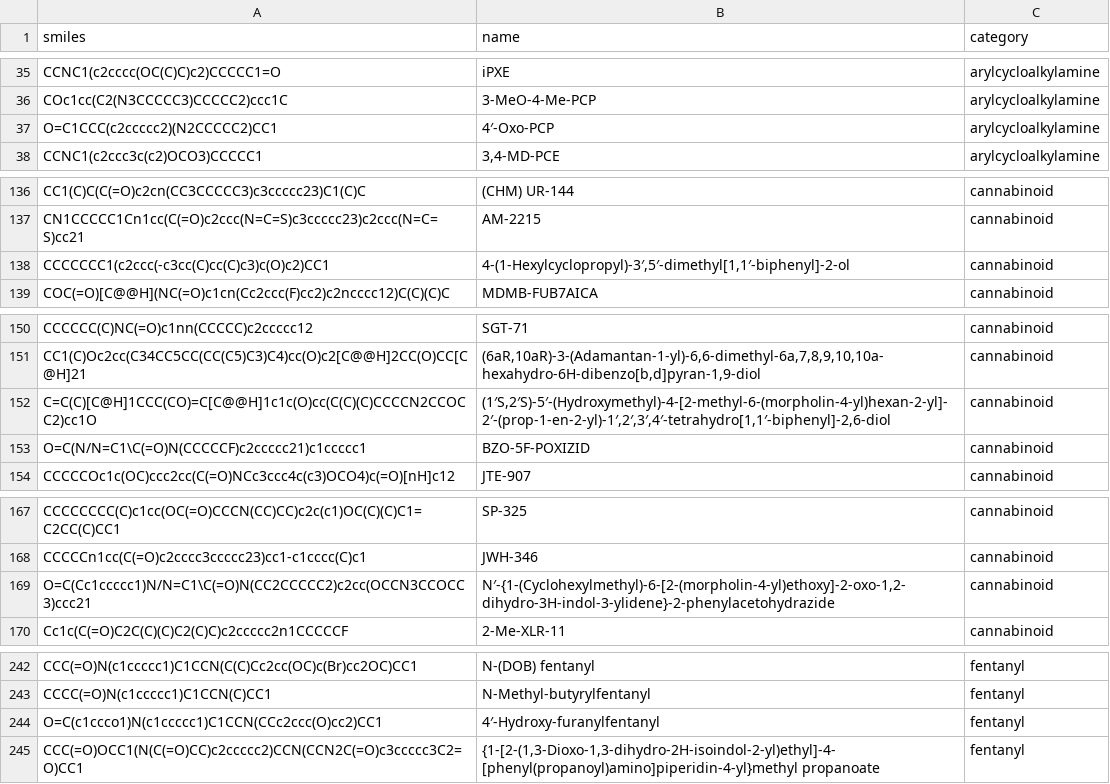
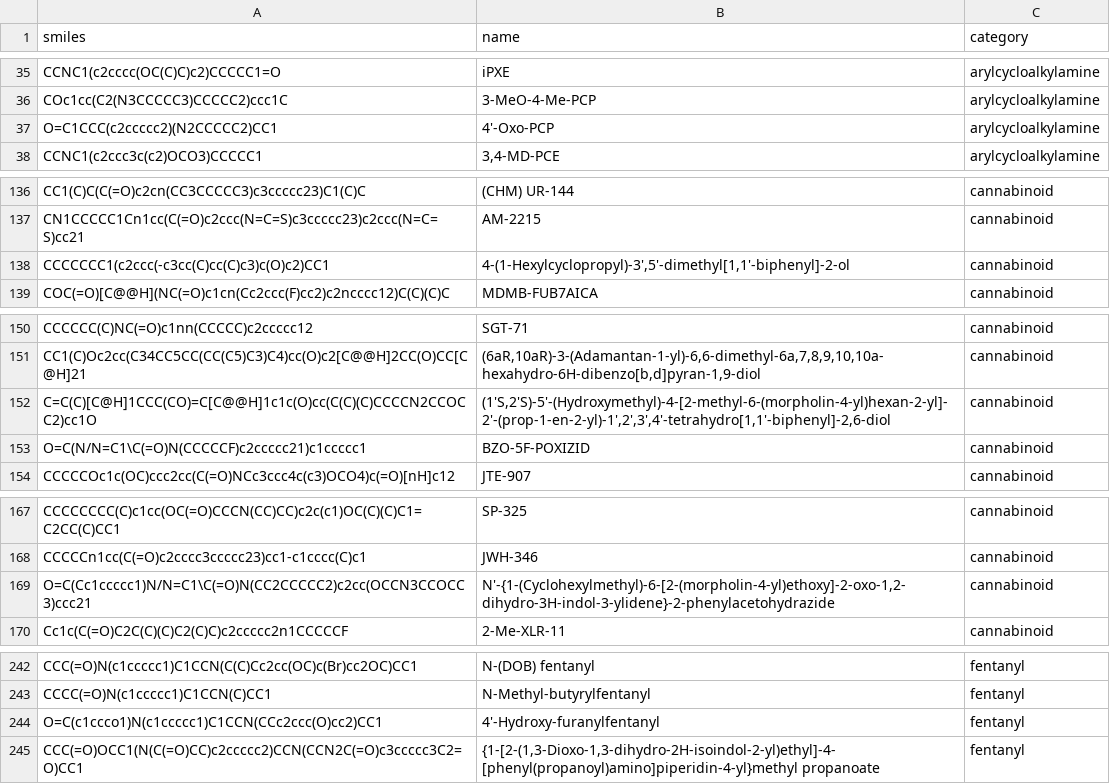
Before and after one commit to emapco/chem-mrl-demo, a CSV file: src/data/isomer_design_subset.csv, drawn as a sheet; only a part is shown, gaps mark what is left out; the diff covers the shown part only.

```diff
--- a/src/data/isomer_design_subset.csv
+++ b/src/data/isomer_design_subset.csv
@@ -36,3 +36,3 @@ CCNC1(c2cccc(OC(C)C)c2)CCCCC1=O,iPXE,arylcycloalkylamine
 COc1cc(C2(N3CCCCC3)CCCCC2)ccc1C,3-MeO-4-Me-PCP,arylcycloalkylamine
-O=C1CCC(c2ccccc2)(N2CCCCC2)CC1,4′-Oxo-PCP,arylcycloalkylamine
+O=C1CCC(c2ccccc2)(N2CCCCC2)CC1,4'-Oxo-PCP,arylcycloalkylamine
 CCNC1(c2ccc3c(c2)OCO3)CCCCC1,"3,4-MD-PCE",arylcycloalkylamine
@@ -137,3 +137,3 @@ CC1(C)C(C(=O)c2cn(CC3CCCCC3)c3ccccc23)C1(C)C,(CHM) UR-144,cannabinoid
 CN1CCCCC1Cn1cc(C(=O)c2ccc(N=C=S)c3ccccc23)c2ccc(N=C=S)cc21,AM-2215,cannabinoid
-CCCCCCC1(c2ccc(-c3cc(C)cc(C)c3)c(O)c2)CC1,"4-(1-Hexylcyclopropyl)-3′,5′-dimethyl[1,1′-biphenyl]-2-ol",cannabinoid
+CCCCCCC1(c2ccc(-c3cc(C)cc(C)c3)c(O)c2)CC1,"4-(1-Hexylcyclopropyl)-3',5'-dimethyl[1,1'-biphenyl]-2-ol",cannabinoid
 COC(=O)[C@@H](NC(=O)c1cn(Cc2ccc(F)cc2)c2ncccc12)C(C)(C)C,MDMB-FUB7AICA,cannabinoid
@@ -151,3 +151,3 @@ CCCCCC(C)NC(=O)c1nn(CCCCC)c2ccccc12,SGT-71,cannabinoid
 CC1(C)Oc2cc(C34CC5CC(CC(C5)C3)C4)cc(O)c2[C@@H]2CC(O)CC[C@H]21,"(6aR,10aR)-3-(Adamantan-1-yl)-6,6-dimethyl-6a,7,8,9,10,10a-hexahydro-6H-dibenzo[b,d]pyran-1,9-diol",cannabinoid
-C=C(C)[C@H]1CCC(CO)=C[C@@H]1c1c(O)cc(C(C)(C)CCCCN2CCOCC2)cc1O,"(1′S,2′S)-5′-(Hydroxymethyl)-4-[2-methyl-6-(morpholin-4-yl)hexan-2-yl]-2′-(prop-1-en-2-yl)-1′,2′,3′,4′-tetrahydro[1,1′-biphenyl]-2,6-diol",cannabinoid
+C=C(C)[C@H]1CCC(CO)=C[C@@H]1c1c(O)cc(C(C)(C)CCCCN2CCOCC2)cc1O,"(1'S,2'S)-5'-(Hydroxymethyl)-4-[2-methyl-6-(morpholin-4-yl)hexan-2-yl]-2'-(prop-1-en-2-yl)-1',2',3',4'-tetrahydro[1,1'-biphenyl]-2,6-diol",cannabinoid
 O=C(N/N=C1\C(=O)N(CCCCCF)c2ccccc21)c1ccccc1,BZO-5F-POXIZID,cannabinoid
@@ -168,3 +168,3 @@ CCCCCCCC(C)c1cc(OC(=O)CCCN(CC)CC)c2c(c1)OC(C)(C)C1=C2CC(C)CC1,SP-325,cannabinoid
 CCCCCn1cc(C(=O)c2cccc3ccccc23)cc1-c1cccc(C)c1,JWH-346,cannabinoid
-O=C(Cc1ccccc1)N/N=C1\C(=O)N(CC2CCCCC2)c2cc(OCCN3CCOCC3)ccc21,"N′-{1-(Cyclohexylmethyl)-6-[2-(morpholin-4-yl)ethoxy]-2-oxo-1,2-dihydro-3H-indol-3-ylidene}-2-phenylacetohydrazide",cannabinoid
+O=C(Cc1ccccc1)N/N=C1\C(=O)N(CC2CCCCC2)c2cc(OCCN3CCOCC3)ccc21,"N'-{1-(Cyclohexylmethyl)-6-[2-(morpholin-4-yl)ethoxy]-2-oxo-1,2-dihydro-3H-indol-3-ylidene}-2-phenylacetohydrazide",cannabinoid
 Cc1c(C(=O)C2C(C)(C)C2(C)C)c2ccccc2n1CCCCCF,2-Me-XLR-11,cannabinoid
@@ -243,3 +243,3 @@ CCC(=O)N(c1ccccc1)C1CCN(C(C)Cc2cc(OC)c(Br)cc2OC)CC1,N-(DOB) fentanyl,fentanyl
 CCCC(=O)N(c1ccccc1)C1CCN(C)CC1,N-Methyl-butyrylfentanyl,fentanyl
-O=C(c1ccco1)N(c1ccccc1)C1CCN(CCc2ccc(O)cc2)CC1,4′-Hydroxy-furanylfentanyl,fentanyl
+O=C(c1ccco1)N(c1ccccc1)C1CCN(CCc2ccc(O)cc2)CC1,4'-Hydroxy-furanylfentanyl,fentanyl
 CCC(=O)OCC1(N(C(=O)CC)c2ccccc2)CCN(CCN2C(=O)c3ccccc3C2=O)CC1,"{1-[2-(1,3-Dioxo-1,3-dihydro-2H-isoindol-2-yl)ethyl]-4-[phenyl(propanoyl)amino]piperidin-4-yl}methyl propanoate",fentanyl
```
Also changed, not shown: 8 edited cells elsewhere in this file, src/data/sample_smiles.csv, 5 other files.
